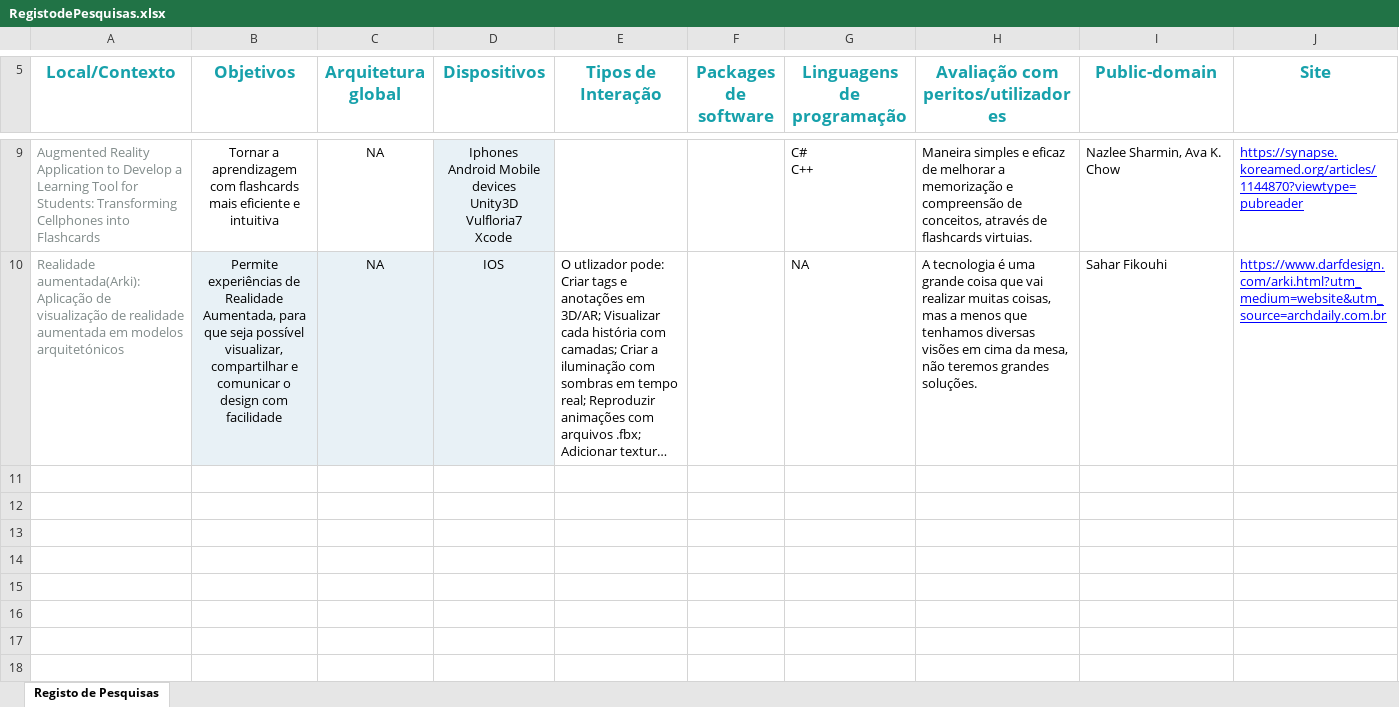
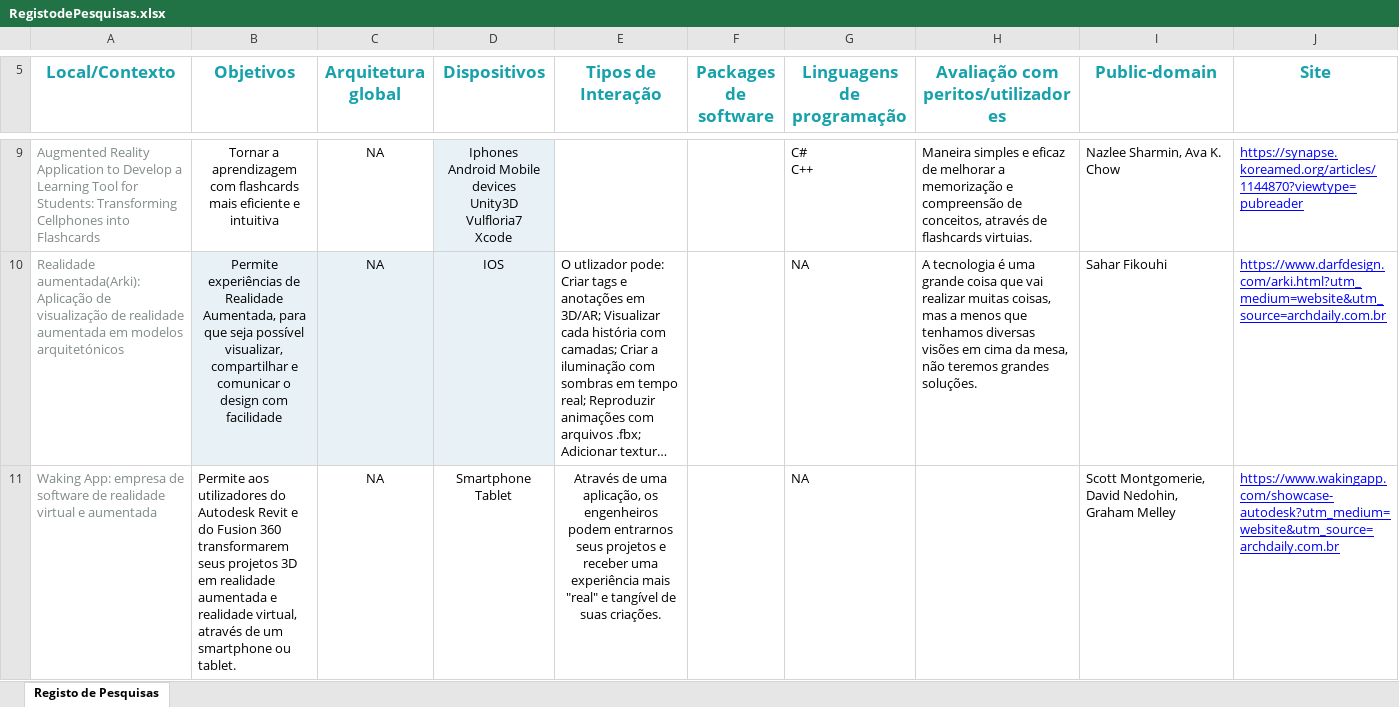
Before and after one commit to PECI-Right-Move/Peci, an Excel workbook: 00 - Recolha de Requisitos/RegistodePesquisas.xlsx, sheet Registo de Pesquisas, drawn as a sheet; only a part is shown, gaps mark what is left out; long unchanged cells end in …; values as stored, in another font and other column widths than the file's, no borders; charts and pictures and conditional formats and table styles not drawn; ↵ is a line break in a cell; the diff names each change by its address in the sheet, - before the commit and + after, or states it on an @@ line.

Commit message:
update
Waking App e site

```diff
--- a/00 - Recolha de Requisitos/RegistodePesquisas.xlsx (sheet Registo de Pesquisas)
+++ b/00 - Recolha de Requisitos/RegistodePesquisas.xlsx (sheet Registo de Pesquisas)
+row 11: Waking App: empresa de software de realidade virtual e aumentada | Permite aos utilizadores do Autodesk Revit e do Fusion 360 transformarem seus projetos 3D em realidade aumentada e realidade virtual, através de um smartphone ou tablet. | NA | Smartphone ↵ Tablet | Através de uma aplicação, os engenheiros podem entrarnos seus projetos e receber uma experiência mais "real" e tangível de suas criações. |  | NA |  | Scott Montgomerie, David Nedohin, Graham Melley | https://www.wakingapp.com/showcase-autodesk?utm_medium=website&utm_source=archdaily.com.br
```
Also changed, not shown: 2 other files.
